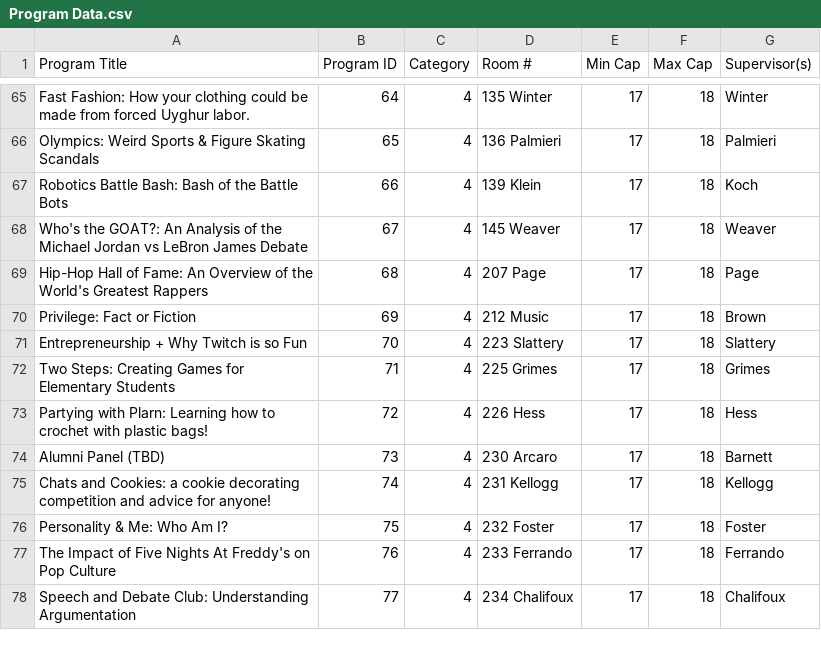
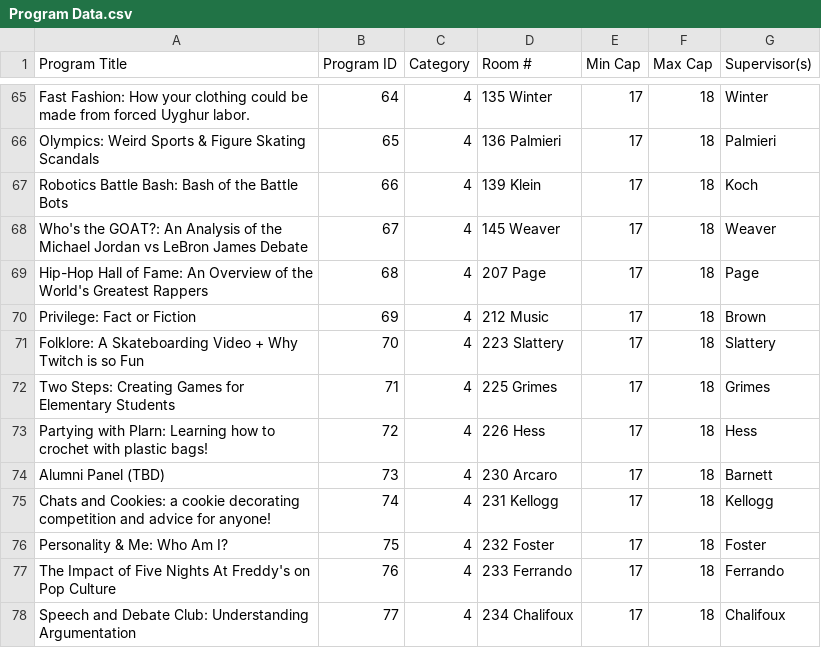
Before and after one commit to femelyanov/PhoenixFestV1, a CSV file: Program Data.csv, drawn as a sheet; only a part is shown, gaps mark what is left out.

```diff
--- a/Program Data.csv
+++ b/Program Data.csv
@@ -70,3 +70,3 @@ Hip-Hop Hall of Fame: An Overview of the World's Greatest Rappers,68,4,207 Page,
 Privilege: Fact or Fiction,69,4,212 Music,17,18,Brown
-Entrepreneurship + Why Twitch is so Fun,70,4,223 Slattery,17,18,Slattery
+Folklore: A Skateboarding Video + Why Twitch is so Fun,70,4,223 Slattery,17,18,Slattery
 Two Steps: Creating Games for Elementary Students,71,4,225 Grimes,17,18,Grimes
```
Also changed, not shown: 5 other files.
